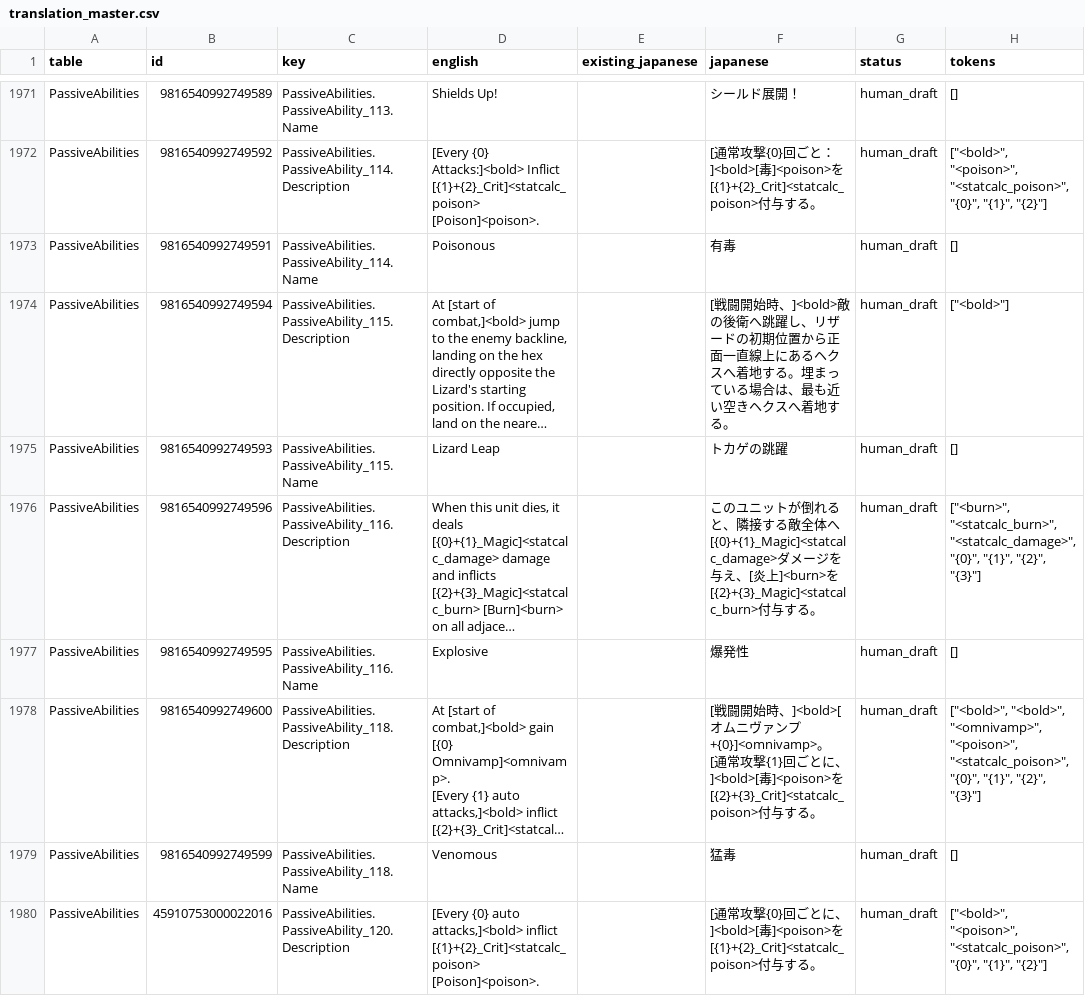
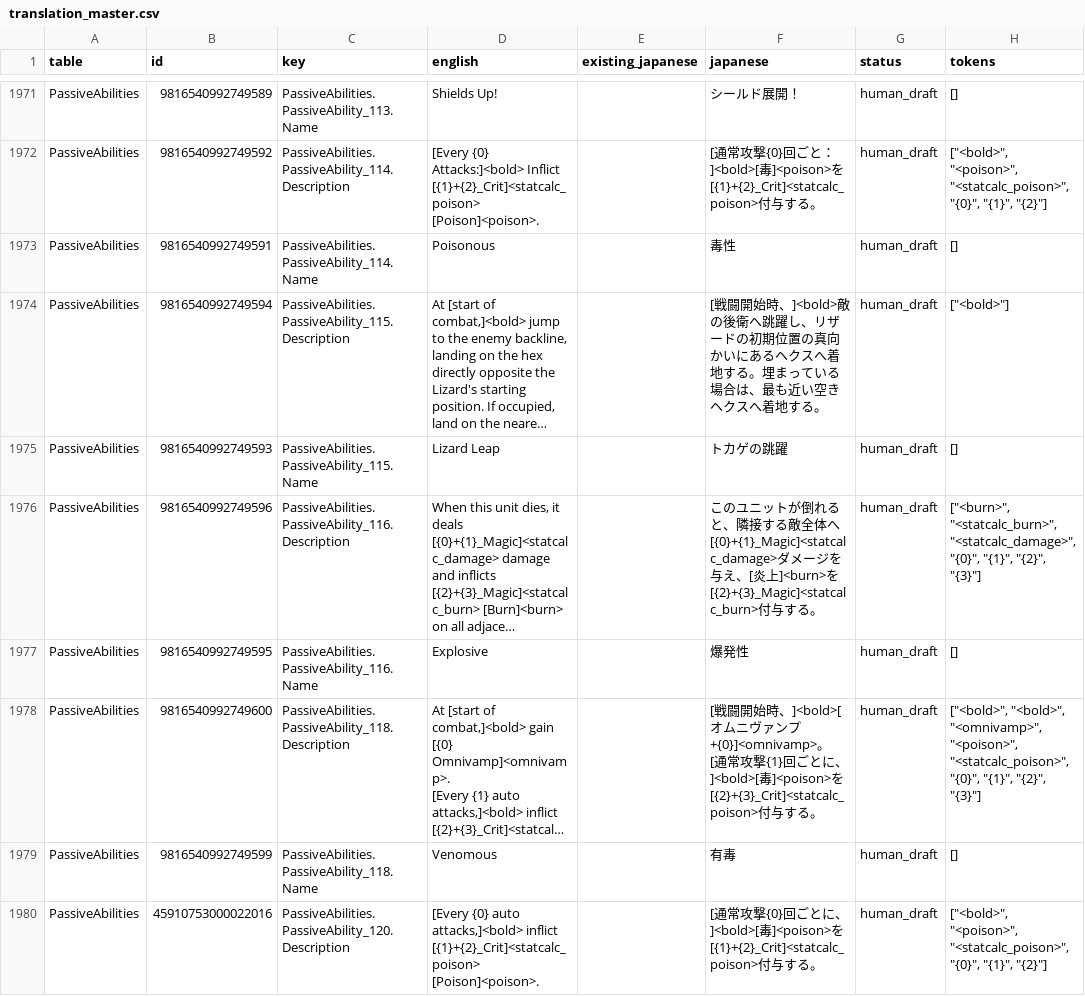
Before and after one commit to tomate045/Guildrun-Japanese-Mod, a CSV file: data/translation_master.csv, drawn as a sheet; only a part is shown, gaps mark what is left out; long unchanged cells end in …; the diff covers the shown part only; the diff names each change by its address in the sheet, - before the commit and + after, or states it on an @@ line.

```diff
--- a/data/translation_master.csv
+++ b/data/translation_master.csv
-F1973 (japanese): 有毒
+F1973 (japanese): 毒性
-F1974 (japanese): …初期位置から正面一直線上にあるヘ…
+F1974 (japanese): …初期位置の真向かいにあるヘ…
-F1979 (japanese): 猛毒
+F1979 (japanese): 有毒
```
Also changed, not shown: 156 edited cells elsewhere in this file, 6 other files.
